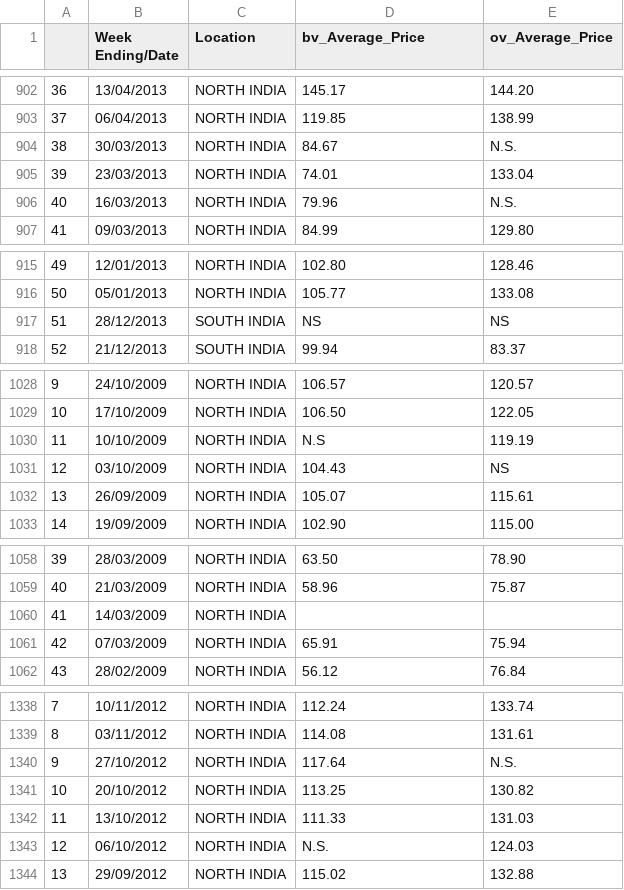
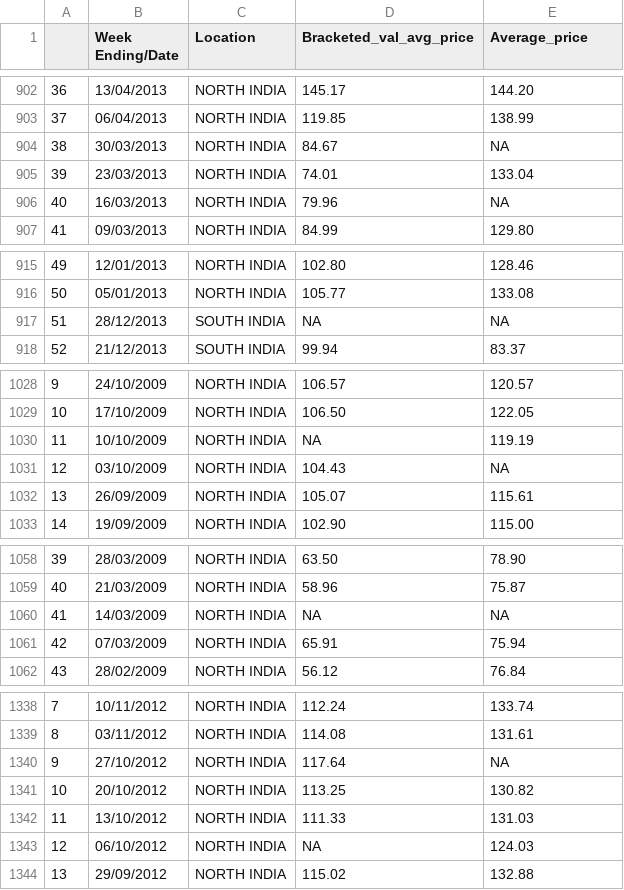
Before and after one commit to SaileshReddyM/BIPP-ISB, a CSV file: interim_data/wap_leaf_and_dust_india.csv, drawn as a sheet; only a part is shown, gaps mark what is left out; the diff covers the shown part only.

```diff
--- a/interim_data/wap_leaf_and_dust_india.csv
+++ b/interim_data/wap_leaf_and_dust_india.csv
@@ -1 +1 @@
-,Week Ending/Date,Location,bv_Average_Price,ov_Average_Price
+,Week Ending/Date,Location,Bracketed_val_avg_price,Average_price
@@ -903,5 +903,5 @@
 37,06/04/2013,NORTH INDIA,119.85,138.99
-38,30/03/2013,NORTH INDIA,84.67,N.S.
+38,30/03/2013,NORTH INDIA,84.67,NA
 39,23/03/2013,NORTH INDIA,74.01,133.04
-40,16/03/2013,NORTH INDIA,79.96,N.S.
+40,16/03/2013,NORTH INDIA,79.96,NA
 41,09/03/2013,NORTH INDIA,84.99,129.80
@@ -916,3 +916,3 @@
 50,05/01/2013,NORTH INDIA,105.77,133.08
-51,28/12/2013,SOUTH INDIA,NS,NS
+51,28/12/2013,SOUTH INDIA,NA,NA
 52,21/12/2013,SOUTH INDIA,99.94,83.37
@@ -1029,4 +1029,4 @@
 10,17/10/2009,NORTH INDIA,106.50,122.05
-11,10/10/2009,NORTH INDIA,N.S,119.19
-12,03/10/2009,NORTH INDIA,104.43,NS
+11,10/10/2009,NORTH INDIA,NA,119.19
+12,03/10/2009,NORTH INDIA,104.43,NA
 13,26/09/2009,NORTH INDIA,105.07,115.61
@@ -1059,3 +1059,3 @@
 40,21/03/2009,NORTH INDIA,58.96,75.87
-41,14/03/2009,NORTH INDIA,,
+41,14/03/2009,NORTH INDIA,NA,NA
 42,07/03/2009,NORTH INDIA,65.91,75.94
@@ -1339,6 +1339,6 @@
 8,03/11/2012,NORTH INDIA,114.08,131.61
-9,27/10/2012,NORTH INDIA,117.64,N.S.
+9,27/10/2012,NORTH INDIA,117.64,NA
 10,20/10/2012,NORTH INDIA,113.25,130.82
 11,13/10/2012,NORTH INDIA,111.33,131.03
-12,06/10/2012,NORTH INDIA,N.S.,124.03
+12,06/10/2012,NORTH INDIA,NA,124.03
 13,29/09/2012,NORTH INDIA,115.02,132.88
```
Also changed, not shown: 71 edited cells elsewhere in this file, interim_data/wap_leaf_and_dust_city.csv, interim_data/wap_tea_city.csv, 2 other files.
